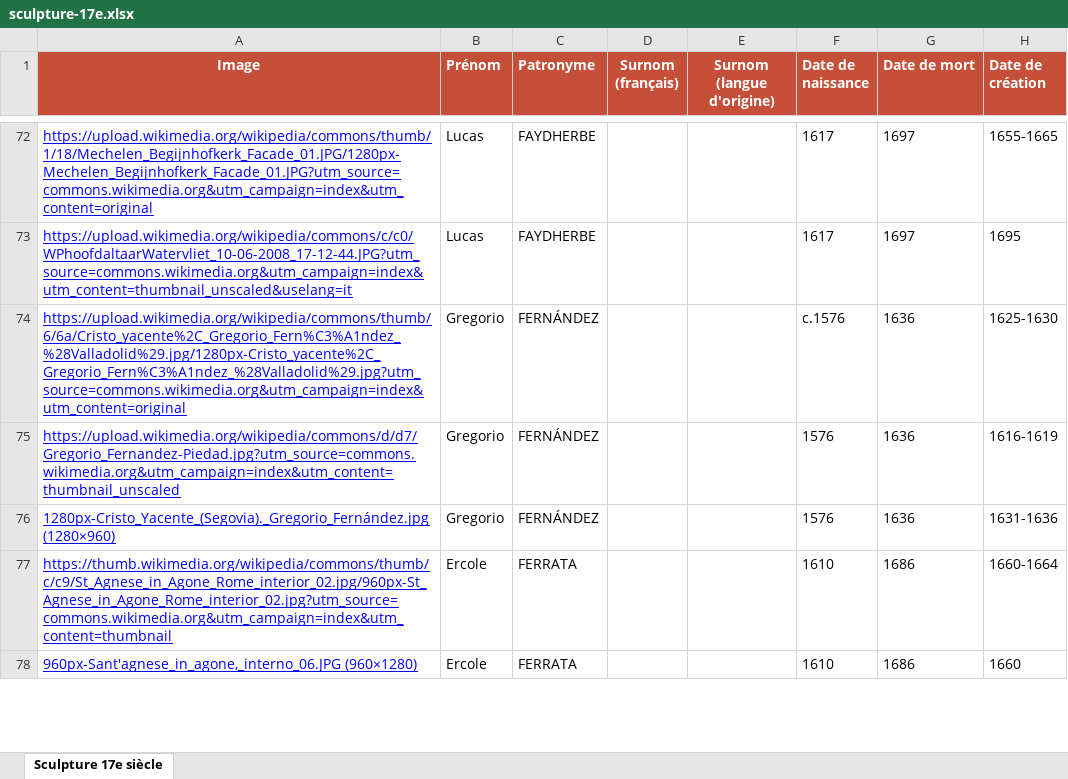
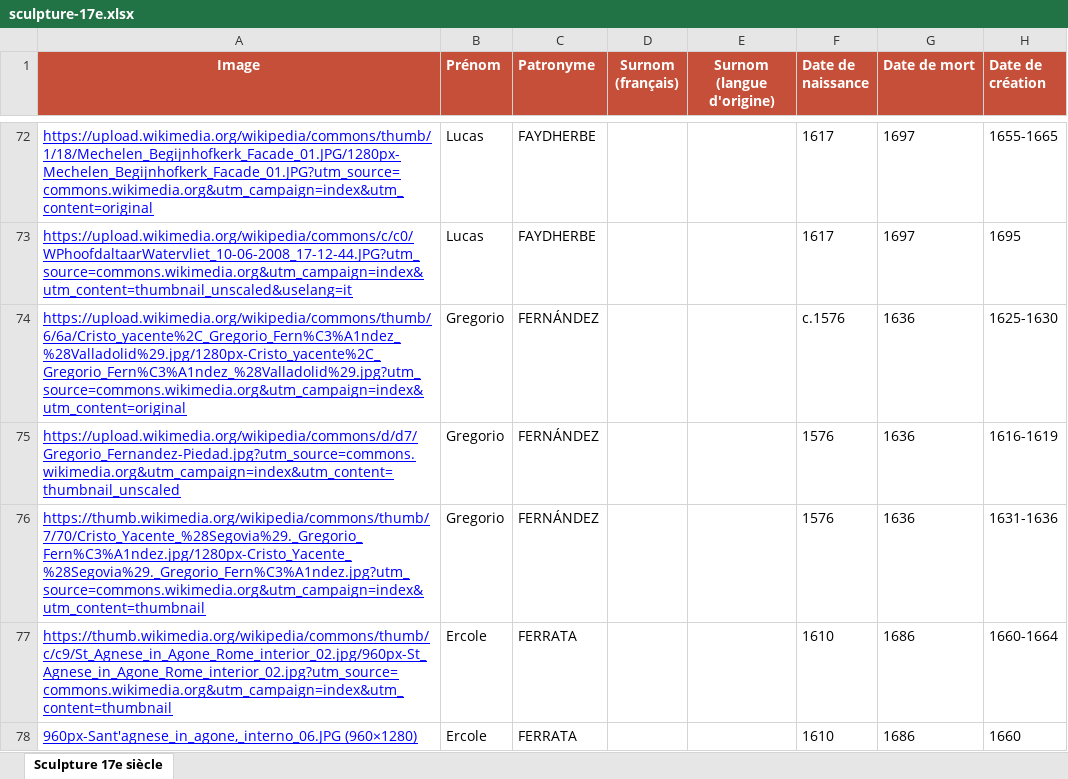
Before and after one commit to stassi-tech/art, an Excel workbook: quizzes/sculpture-17e.xlsx, sheet Sculpture 17e siècle, drawn as a sheet; only a part is shown, gaps mark what is left out; values as stored, in another font and other column widths than the file's, no borders; the diff covers the shown part only; the diff names each change by its address in the sheet, - before the commit and + after, or states it on an @@ line.

```diff
--- a/quizzes/sculpture-17e.xlsx (sheet Sculpture 17e siècle)
+++ b/quizzes/sculpture-17e.xlsx (sheet Sculpture 17e siècle)
-A76 (Image): 1280px-Cristo_Yacente_(Segovia)._Gregorio_Fernández.jpg (1280×960)
+A76 (Image): https://thumb.wikimedia.org/wikipedia/commons/thumb/7/70/Cristo_Yacente_%28Segovia%29._Gregorio_Fern%C3%A1ndez.jpg/1280px-Cristo_Yacente_%28Segovia%29._Gregorio_Fern%C3%A1ndez.jpg?utm_source=commons.wikimedia.org&utm_campaign=index&utm_content=thumbnail
```
Also changed, not shown: 7 edited cells and cell formats elsewhere in this sheet.
